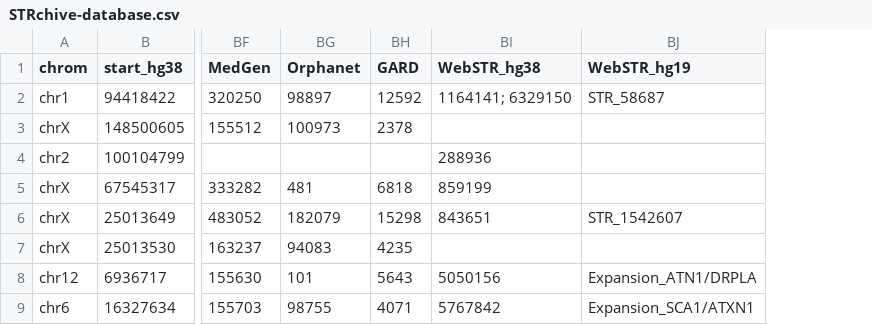
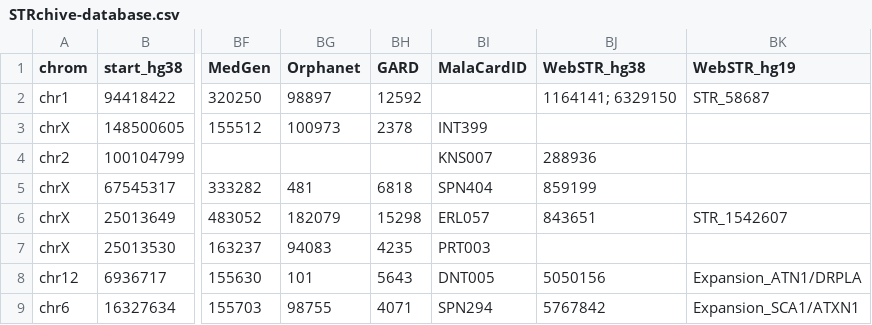
Before and after one commit to dashnowlab/STRchive, a CSV file: data/STRchive-database.csv, drawn as a sheet; only a part is shown, gaps mark what is left out; the diff covers the shown part only; the diff names each change by its address in the sheet, - before the commit and + after, or states it on an @@ line.

Commit message:
update all in CSV

```diff
--- a/data/STRchive-database.csv
+++ b/data/STRchive-database.csv
+column BI (MalaCardID), rows 3-9: INT399 | KNS007 | SPN404 | ERL057 | PRT003 | DNT005 | SPN294
```
Also changed, not shown: 1 added row and 5 edited cells elsewhere in this file.
